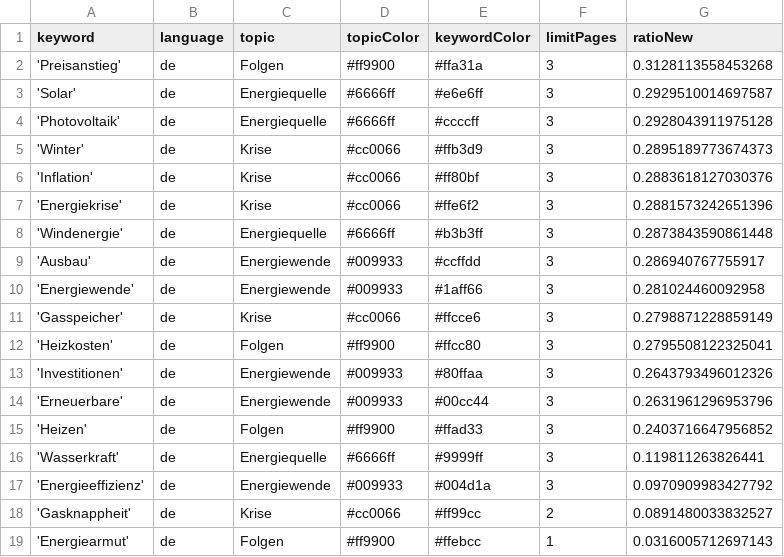
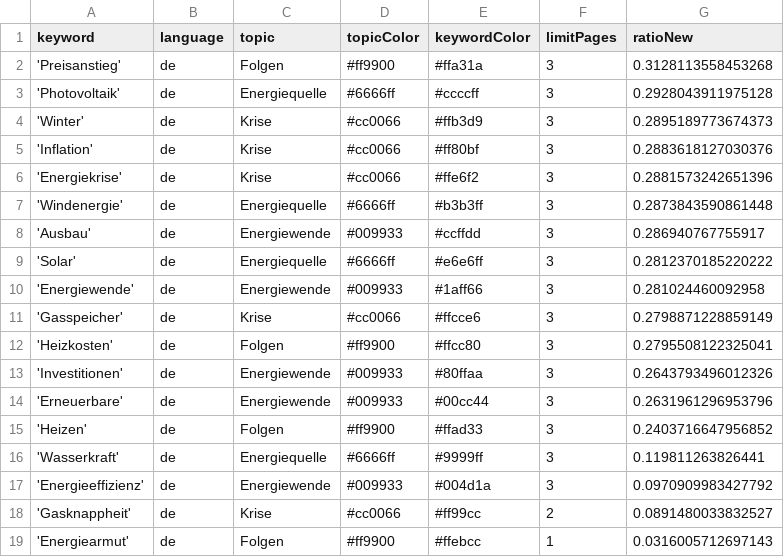
Before and after one commit to JoPhi24-news/winterIsComing, a CSV file: keywords.csv, drawn as a sheet.

```diff
--- a/keywords.csv
+++ b/keywords.csv
@@ -2,3 +2,2 @@ keyword,language,topic,topicColor,keywordColor,limitPages,ratioNew
 'Preisanstieg',de,Folgen,#ff9900,#ffa31a,3,0.3128113558453268
-'Solar',de,Energiequelle,#6666ff,#e6e6ff,3,0.2929510014697587
 'Photovoltaik',de,Energiequelle,#6666ff,#ccccff,3,0.2928043911975128
@@ -9,2 +8,3 @@ keyword,language,topic,topicColor,keywordColor,limitPages,ratioNew
 'Ausbau',de,Energiewende,#009933,#ccffdd,3,0.286940767755917
+'Solar',de,Energiequelle,#6666ff,#e6e6ff,3,0.2812370185220222
 'Energiewende',de,Energiewende,#009933,#1aff66,3,0.281024460092958
```
Also changed, not shown: csv/news_2023_01.csv.
